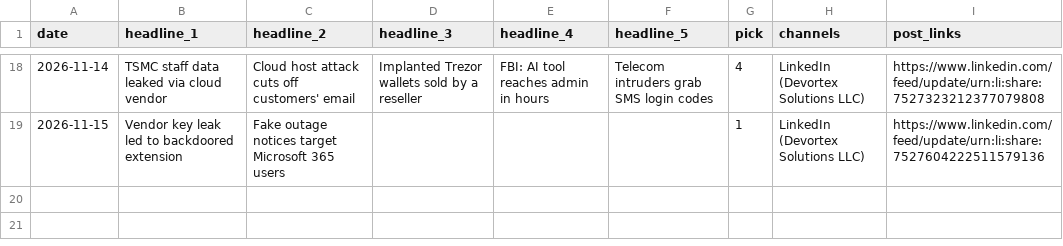
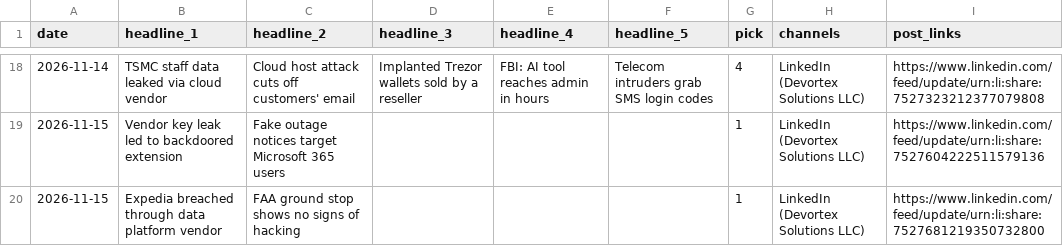
Before and after one commit to zallomah/scheduled-posts, a CSV file: log.csv, drawn as a sheet; only a part is shown, gaps mark what is left out.

```diff
--- a/log.csv
+++ b/log.csv
@@ -19 +19,2 @@ date,headline_1,headline_2,headline_3,headline_4,headline_5,pick,channels,post_l
 2026-11-15,Vendor key leak led to backdoored extension,Fake outage notices target Microsoft 365 users,,,,1,LinkedIn (Devortex Solutions LLC),https://www.linkedin.com/feed/update/urn:li:share:7527604222511579136
+2026-11-15,Expedia breached through data platform vendor,FAA ground stop shows no signs of hacking,,,,1,LinkedIn (Devortex Solutions LLC),https://www.linkedin.com/feed/update/urn:li:share:7527681219350732800
```
